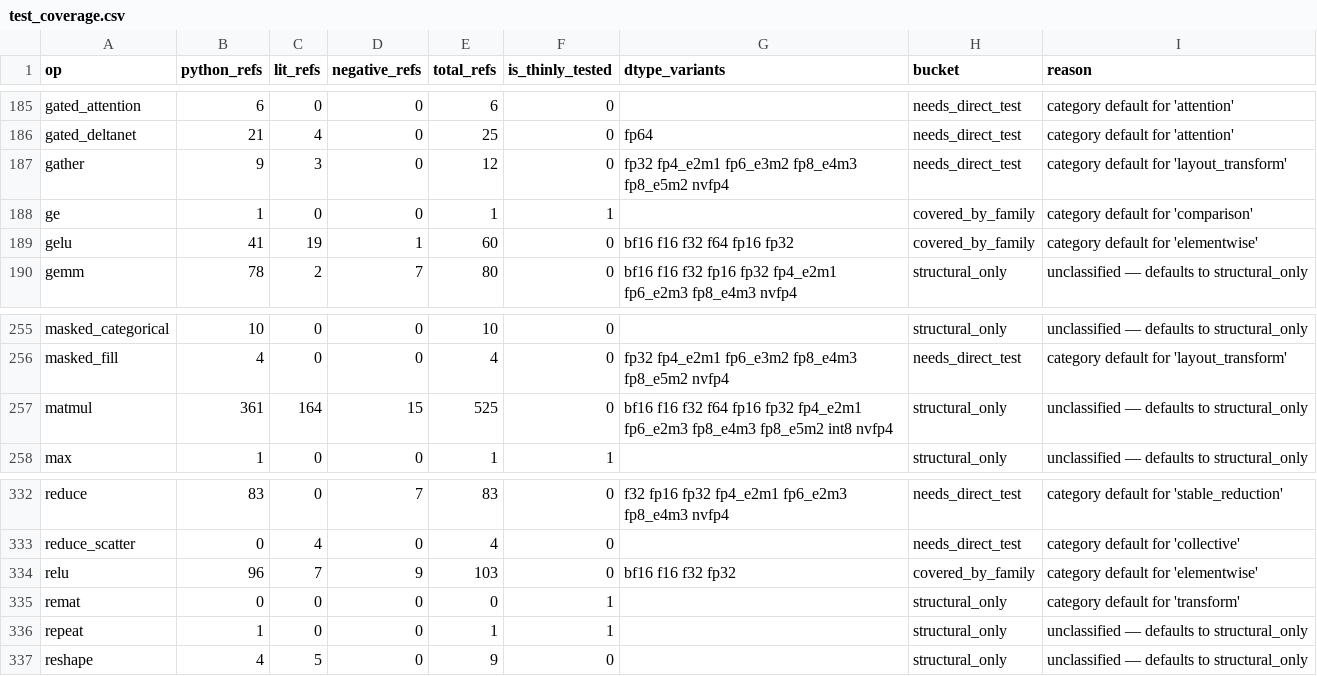
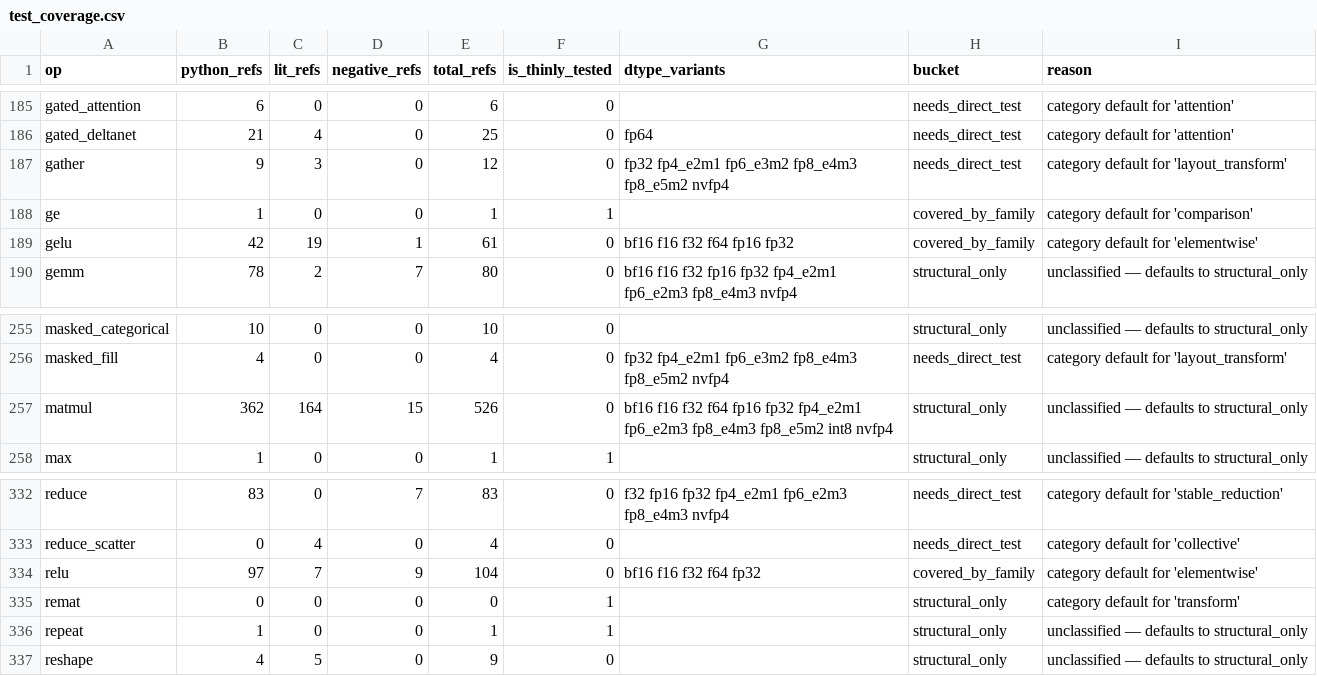
Before and after one commit to gstoner/tessera, a CSV file: docs/audit/generated/test_coverage.csv, drawn as a sheet; only a part is shown, gaps mark what is left out.

```diff
--- a/docs/audit/generated/test_coverage.csv
+++ b/docs/audit/generated/test_coverage.csv
@@ -188,3 +188,3 @@ gather,9,3,0,12,0,fp32 fp4_e2m1 fp6_e3m2 fp8_e4m3 fp8_e5m2 nvfp4,needs_direct_te
 ge,1,0,0,1,1,,covered_by_family,category default for 'comparison'
-gelu,41,19,1,60,0,bf16 f16 f32 f64 fp16 fp32,covered_by_family,category default for 'elementwise'
+gelu,42,19,1,61,0,bf16 f16 f32 f64 fp16 fp32,covered_by_family,category default for 'elementwise'
 gemm,78,2,7,80,0,bf16 f16 f32 fp16 fp32 fp4_e2m1 fp6_e2m3 fp8_e4m3 nvfp4,structural_only,unclassified — defaults to structural_only
@@ -256,3 +256,3 @@ masked_categorical,10,0,0,10,0,,structural_only,unclassified — defaults to str
 masked_fill,4,0,0,4,0,fp32 fp4_e2m1 fp6_e3m2 fp8_e4m3 fp8_e5m2 nvfp4,needs_direct_test,category default for 'layout_transform'
-matmul,361,164,15,525,0,bf16 f16 f32 f64 fp16 fp32 fp4_e2m1 fp6_e2m3 fp8_e4m3 fp8_e5m2 int8 nvfp4,structural_only,unclassified — defaults to structural_only
+matmul,362,164,15,526,0,bf16 f16 f32 f64 fp16 fp32 fp4_e2m1 fp6_e2m3 fp8_e4m3 fp8_e5m2 int8 nvfp4,structural_only,unclassified — defaults to structural_only
 max,1,0,0,1,1,,structural_only,unclassified — defaults to structural_only
@@ -333,3 +333,3 @@ reduce,83,0,7,83,0,f32 fp16 fp32 fp4_e2m1 fp6_e2m3 fp8_e4m3 nvfp4,needs_direct_t
 reduce_scatter,0,4,0,4,0,,needs_direct_test,category default for 'collective'
-relu,96,7,9,103,0,bf16 f16 f32 fp32,covered_by_family,category default for 'elementwise'
+relu,97,7,9,104,0,bf16 f16 f32 f64 fp32,covered_by_family,category default for 'elementwise'
 remat,0,0,0,0,1,,structural_only,category default for 'transform'
```
Also changed, not shown: 5 other files.
